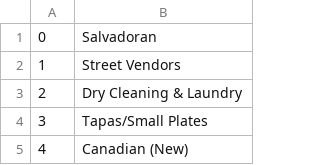
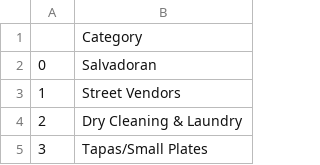
Before and after one commit to Fmelle/PatRec, a CSV file: DataParsing/restaurant_types.csv, drawn as a sheet; only a part is shown; the shorter side is filled out with more unchanged rows.

Commit message:
added header to restaurant_types.csv so generate_usr_vector.py runs

```diff
--- a/DataParsing/restaurant_types.csv
+++ b/DataParsing/restaurant_types.csv
@@ -1 +1,2 @@
+,Category
 0,Salvadoran
```
